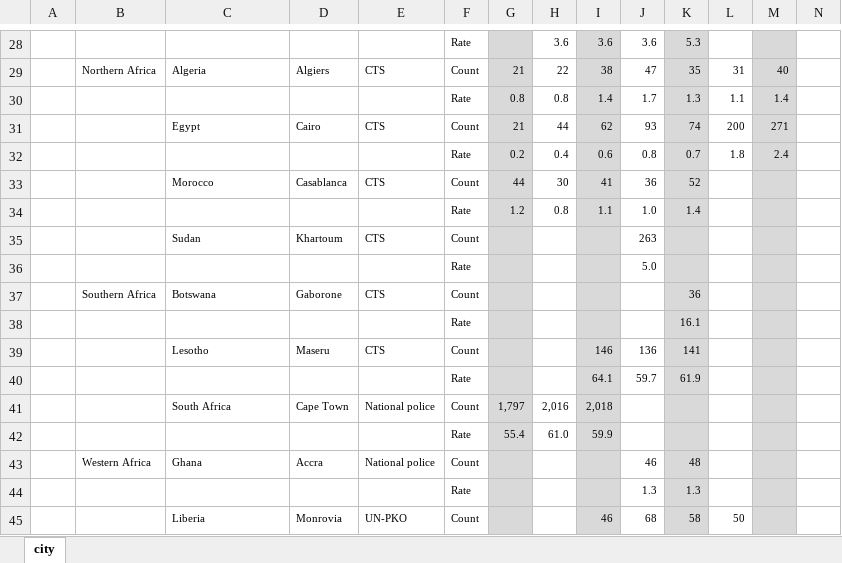
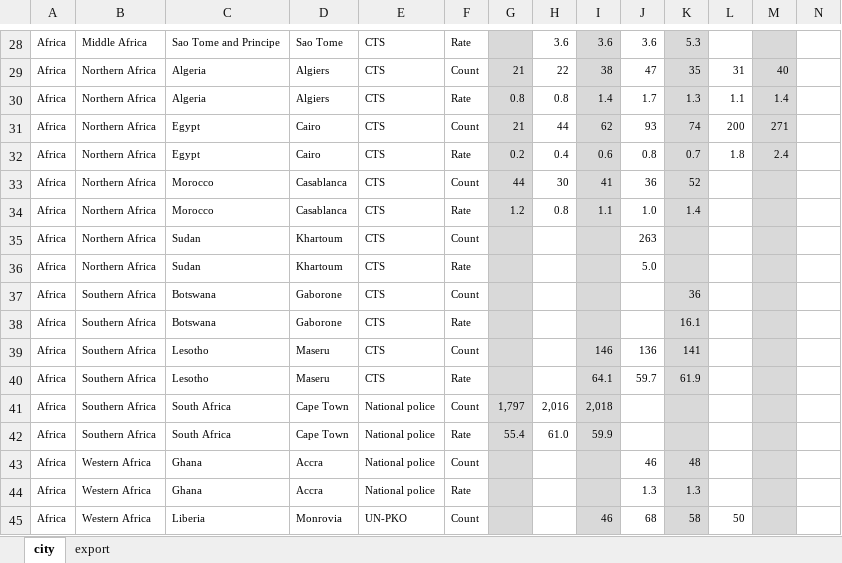
Before and after one commit to retrocede/homicidedataanalysis, an Excel workbook: data/GSH2013_City_data.xlsx, sheet city, drawn as a sheet; only a part is shown, gaps mark what is left out; values as stored, in another font and other column widths than the file's, no borders; charts and pictures not drawn; removed rows and columns are numbered as before the commit, all else as after; the diff covers the shown part only; the diff names each change by its address in the sheet, - before the commit and + after, or states it on an @@ line.

```diff
--- a/data/GSH2013_City_data.xlsx (sheet city)
+++ b/data/GSH2013_City_data.xlsx (sheet city)
+sheet tab: export
-A28:A35: (empty)
+A28:A35: Africa
-B28: (empty)
+B28: Middle Africa
-C28: (empty)
+C28: Sao Tome and Principe
-D28: (empty)
+D28: Sao Tome
-E28: (empty)
+E28: CTS
-B30:B35: (empty)
+B30:B35: Northern Africa
-C30: (empty)
+C30: Algeria
-D30: (empty)
+D30: Algiers
-E30: (empty)
+E30: CTS
-C32: (empty)
+C32: Egypt
-D32: (empty)
+D32: Cairo
-E32: (empty)
+E32: CTS
-C34: (empty)
+C34: Morocco
-D34: (empty)
+D34: Casablanca
-E34: (empty)
+E34: CTS
-row 36:  |  |  |  |  | Rate |  |  |  | 5.0
+row 36: Africa | Northern Africa | Sudan | Khartoum | CTS | Rate |  |  |  | 5.0
-A37: (empty)
+A37: Africa
-row 38:  |  |  |  |  | Rate |  |  |  |  | 16.1
+row 38: Africa | Southern Africa | Botswana | Gaborone | CTS | Rate |  |  |  |  | 16.1
-A39: (empty)
+A39: Africa
-B39: (empty)
+B39: Southern Africa
-row 40:  |  |  |  |  | Rate |  |  | 64.1 | 59.7 | 61.9
+row 40: Africa | Southern Africa | Lesotho | Maseru | CTS | Rate |  |  | 64.1 | 59.7 | 61.9
-A41: (empty)
+A41: Africa
-B41: (empty)
+B41: Southern Africa
-row 42:  |  |  |  |  | Rate | 55.4 | 61.0 | 59.9
+row 42: Africa | Southern Africa | South Africa | Cape Town | National police | Rate | 55.4 | 61.0 | 59.9
-A43: (empty)
+A43: Africa
-row 44:  |  |  |  |  | Rate |  |  |  | 1.3 | 1.3
+row 44: Africa | Western Africa | Ghana | Accra | National police | Rate |  |  |  | 1.3 | 1.3
-A45: (empty)
+A45: Africa
-B45: (empty)
+B45: Western Africa
```
Also changed, not shown: 5 added rows, 5 removed rows and 50 edited cells elsewhere in this sheet, charts or pictures, data/GHS2013_Mechanism.xlsx, data/GSH2013_OC.xlsx, 3 other files.
